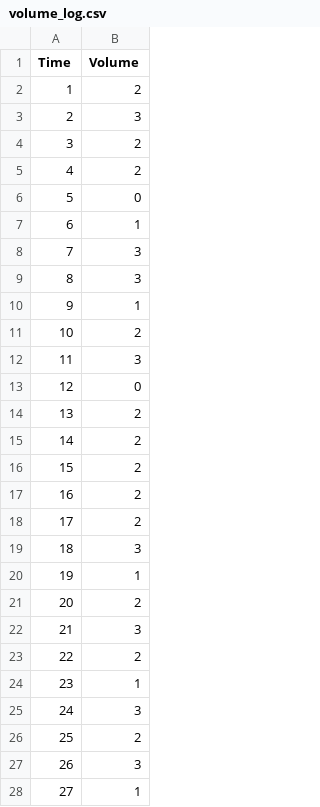
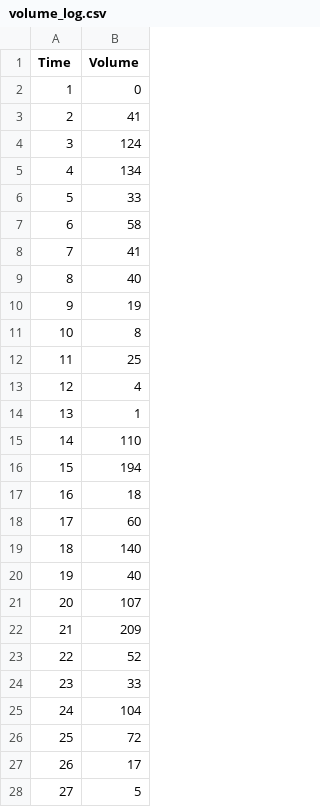
Before and after one commit to D4rshSh4h/stock_sim, a CSV file: volume_log.csv, drawn as a sheet; only a part is shown; the diff covers the shown part only.

```diff
--- a/volume_log.csv
+++ b/volume_log.csv
@@ -1,28 +1,28 @@
 Time, Volume
-1, 2
-2, 3
-3, 2
-4, 2
-5, 0
-6, 1
-7, 3
-8, 3
-9, 1
-10, 2
-11, 3
-12, 0
-13, 2
-14, 2
-15, 2
-16, 2
-17, 2
-18, 3
-19, 1
-20, 2
-21, 3
-22, 2
-23, 1
-24, 3
-25, 2
-26, 3
-27, 1
+1, 0
+2, 41
+3, 124
+4, 134
+5, 33
+6, 58
+7, 41
+8, 40
+9, 19
+10, 8
+11, 25
+12, 4
+13, 1
+14, 110
+15, 194
+16, 18
+17, 60
+18, 140
+19, 40
+20, 107
+21, 209
+22, 52
+23, 33
+24, 104
+25, 72
+26, 17
+27, 5
```
Also changed, not shown: 69 edited cells elsewhere in this file, trade_log.csv, 6 other files.
